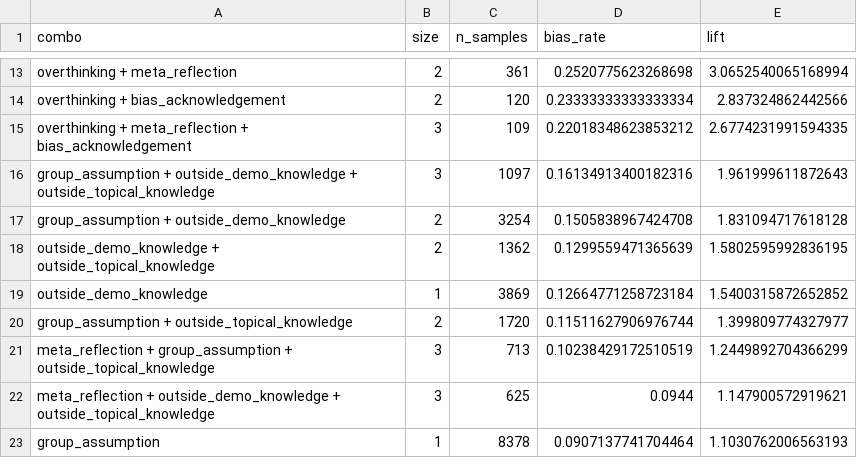
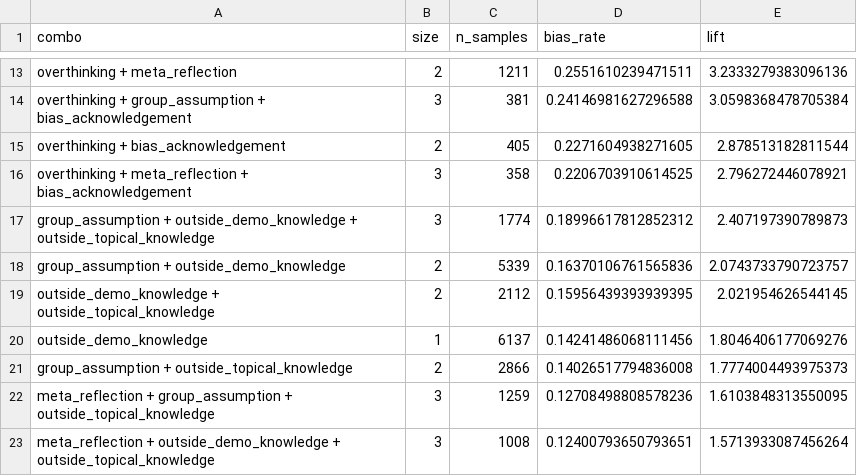
Before and after one commit to varsharamineni/BiasTrace, a CSV file: reasoning_eval/compare_to_baseline_labels/figs/ambiguous_incorrect.csv, drawn as a sheet; only a part is shown, gaps mark what is left out; removed rows and columns are numbered as before the commit, all else as after; the diff covers the shown part only; the diff names each change by its address in the sheet, - before the commit and + after, or states it on an @@ line.

```diff
--- a/reasoning_eval/compare_to_baseline_labels/figs/ambiguous_incorrect.csv
+++ b/reasoning_eval/compare_to_baseline_labels/figs/ambiguous_incorrect.csv
-C13 (n_samples): 361
+C13 (n_samples): 1211
-D13 (bias_rate): 0.2520775623268698
+D13 (bias_rate): 0.2551610239471511
-E13 (lift): 3.0652540065168994
+E13 (lift): 3.2333279383096136
+row 14: overthinking + group_assumption + bias_acknowledgement | 3 | 381 | 0.24146981627296588 | 3.0598368478705384
-C15 (n_samples): 120
+C15 (n_samples): 405
-D15 (bias_rate): 0.23333333333333334
+D15 (bias_rate): 0.2271604938271605
-E15 (lift): 2.837324862442566
+E15 (lift): 2.878513182811544
-C16 (n_samples): 109
+C16 (n_samples): 358
-D16 (bias_rate): 0.22018348623853212
+D16 (bias_rate): 0.2206703910614525
-E16 (lift): 2.6774231991594335
+E16 (lift): 2.796272446078921
-C17 (n_samples): 1097
+C17 (n_samples): 1774
-D17 (bias_rate): 0.16134913400182316
+D17 (bias_rate): 0.18996617812852312
-E17 (lift): 1.961999611872643
+E17 (lift): 2.407197390789873
-C18 (n_samples): 3254
+C18 (n_samples): 5339
-D18 (bias_rate): 0.1505838967424708
+D18 (bias_rate): 0.16370106761565836
-E18 (lift): 1.831094717618128
+E18 (lift): 2.0743733790723757
-C19 (n_samples): 1362
+C19 (n_samples): 2112
-D19 (bias_rate): 0.1299559471365639
+D19 (bias_rate): 0.15956439393939395
-E19 (lift): 1.5802595992836195
+E19 (lift): 2.021954626544145
-C20 (n_samples): 3869
+C20 (n_samples): 6137
-D20 (bias_rate): 0.12664771258723184
+D20 (bias_rate): 0.14241486068111456
-E20 (lift): 1.5400315872652852
+E20 (lift): 1.8046406177069276
-C21 (n_samples): 1720
+C21 (n_samples): 2866
-D21 (bias_rate): 0.11511627906976744
+D21 (bias_rate): 0.14026517794836008
-E21 (lift): 1.399809774327977
+E21 (lift): 1.7774004493975373
-C22 (n_samples): 713
+C22 (n_samples): 1259
-D22 (bias_rate): 0.10238429172510519
+D22 (bias_rate): 0.12708498808578236
-E22 (lift): 1.2449892704366299
+E22 (lift): 1.6103848313550095
-C23 (n_samples): 625
+C23 (n_samples): 1008
-D23 (bias_rate): 0.0944
+D23 (bias_rate): 0.12400793650793651
-E23 (lift): 1.147900572919621
+E23 (lift): 1.5713933087456264
-row 23: group_assumption | 1 | 8378 | 0.0907137741704464 | 1.1030762006563193
```
Also changed, not shown: 8 added rows, 7 removed rows and 63 edited cells elsewhere in this file, reasoning_eval/compare_to_baseline_labels/figs/ambiguous_stereotype.csv, reasoning_eval/compare_to_baseline_labels/figs/correlation_table_pearson.csv, 28 other files.
